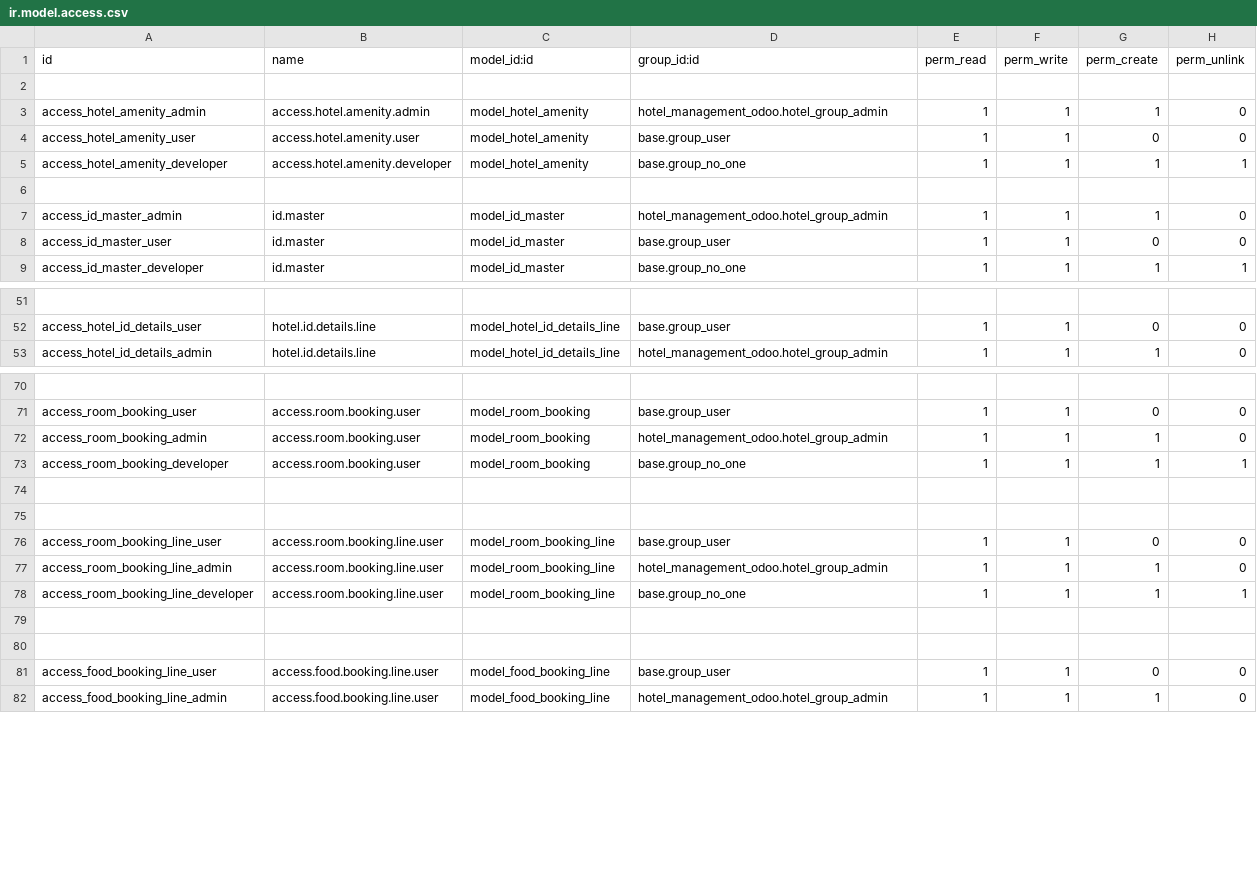
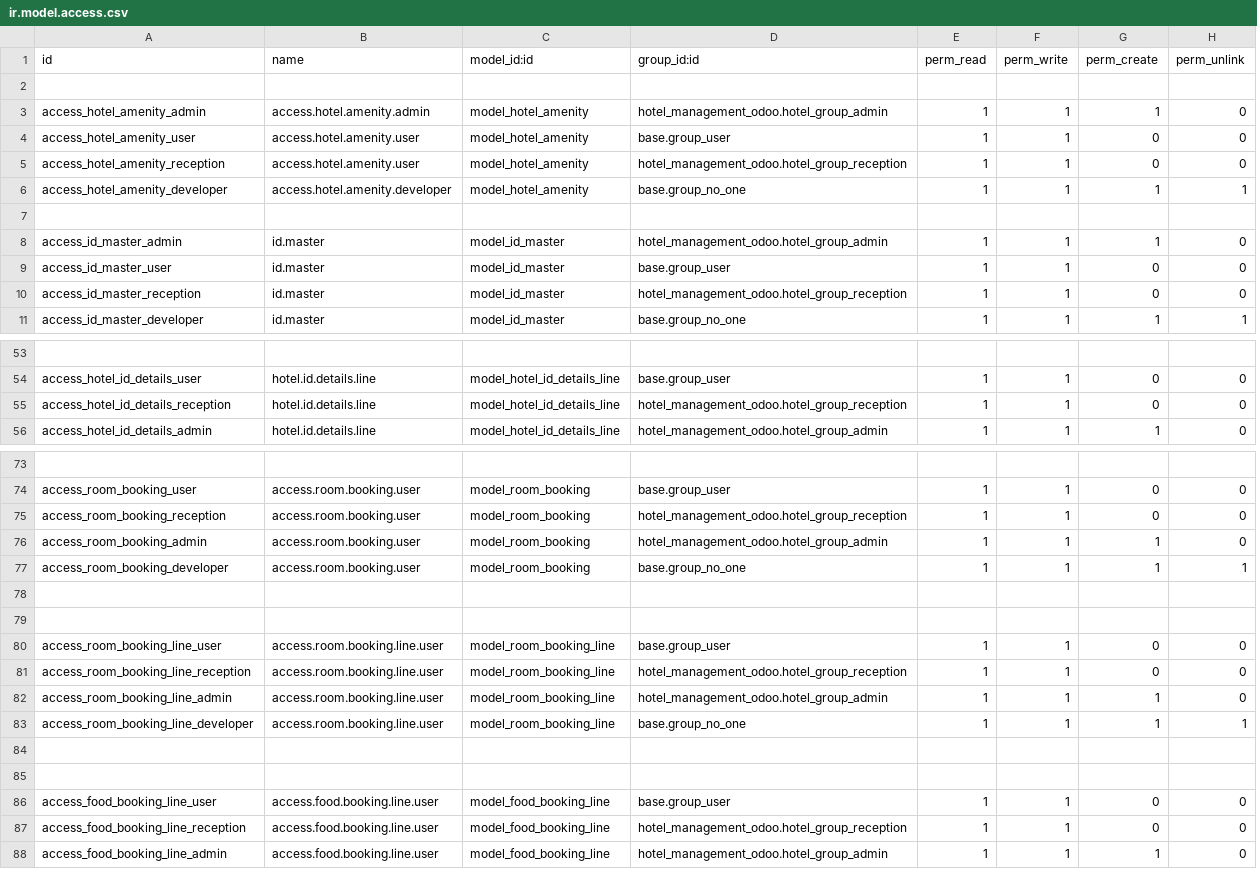
Before and after one commit to Devstha2056/hotel_management_odoo, a CSV file: security/ir.model.access.csv, drawn as a sheet; only a part is shown, gaps mark what is left out; the diff covers the shown part only; the diff names each change by its address in the sheet, - before the commit and + after, or states it on an @@ line.

```diff
--- a/security/ir.model.access.csv
+++ b/security/ir.model.access.csv
+row 5: access_hotel_amenity_reception | access.hotel.amenity.user | model_hotel_amenity | hotel_management_odoo.hotel_group_reception | 1 | 1 | 0 | 0
+row 10: access_id_master_reception | id.master | model_id_master | hotel_management_odoo.hotel_group_reception | 1 | 1 | 0 | 0
+row 55: access_hotel_id_details_reception | hotel.id.details.line | model_hotel_id_details_line | hotel_management_odoo.hotel_group_reception | 1 | 1 | 0 | 0
+row 75: access_room_booking_reception | access.room.booking.user | model_room_booking | hotel_management_odoo.hotel_group_reception | 1 | 1 | 0 | 0
+row 81: access_room_booking_line_reception | access.room.booking.line.user | model_room_booking_line | hotel_management_odoo.hotel_group_reception | 1 | 1 | 0 | 0
+row 87: access_food_booking_line_reception | access.food.booking.line.user | model_food_booking_line | hotel_management_odoo.hotel_group_reception | 1 | 1 | 0 | 0
```
Also changed, not shown: 2 added rows elsewhere in this file, 2 other files.
